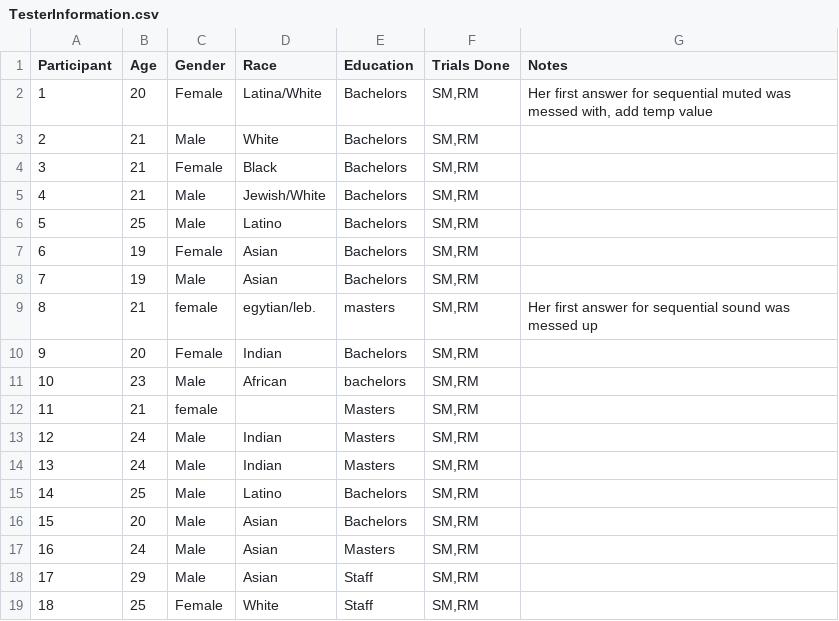
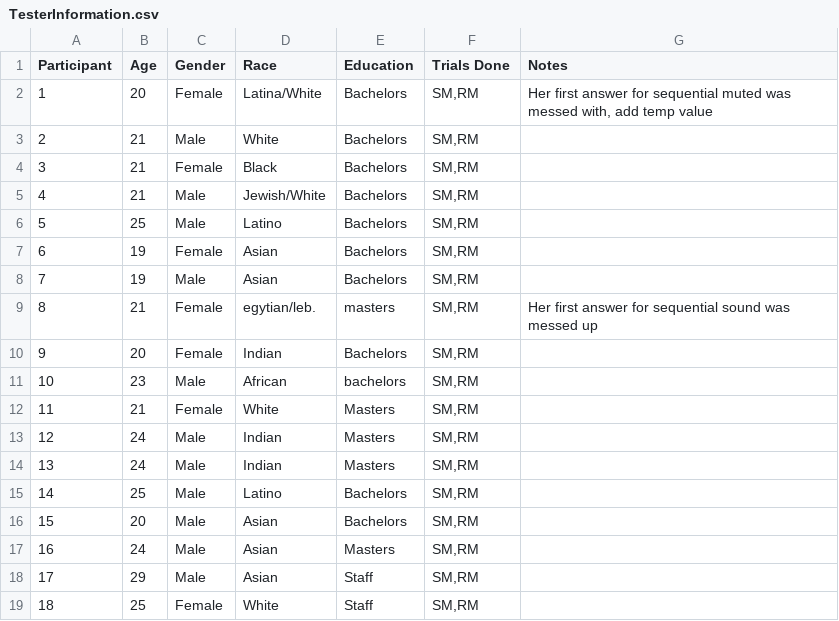
Before and after one commit to ForestLorenco/REU2019, a CSV file: TesterInformation.csv, drawn as a sheet.

Commit message:
added code to seperate data based off race and sex

```diff
--- a/TesterInformation.csv
+++ b/TesterInformation.csv
@@ -8,6 +8,6 @@ Participant,Age,Gender,Race,Education,Trials Done,Notes
 7,19,Male,Asian,Bachelors,"SM,RM",
-8,21,female,egytian/leb.,masters,"SM,RM",Her first answer for sequential sound was messed up
+8,21,Female,egytian/leb.,masters,"SM,RM",Her first answer for sequential sound was messed up
 9,20,Female,Indian,Bachelors,"SM,RM",
 10,23,Male,African,bachelors,"SM,RM",
-11,21,female,,Masters,"SM,RM",
+11,21,Female,White,Masters,"SM,RM",
 12,24,Male,Indian,Masters,"SM,RM",
```
Also changed, not shown: 7 other files.
